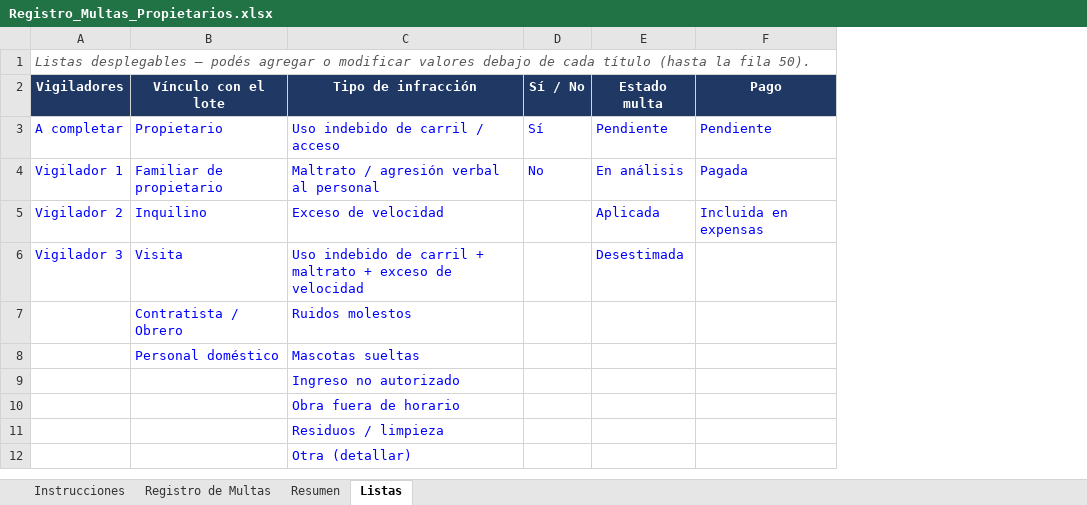
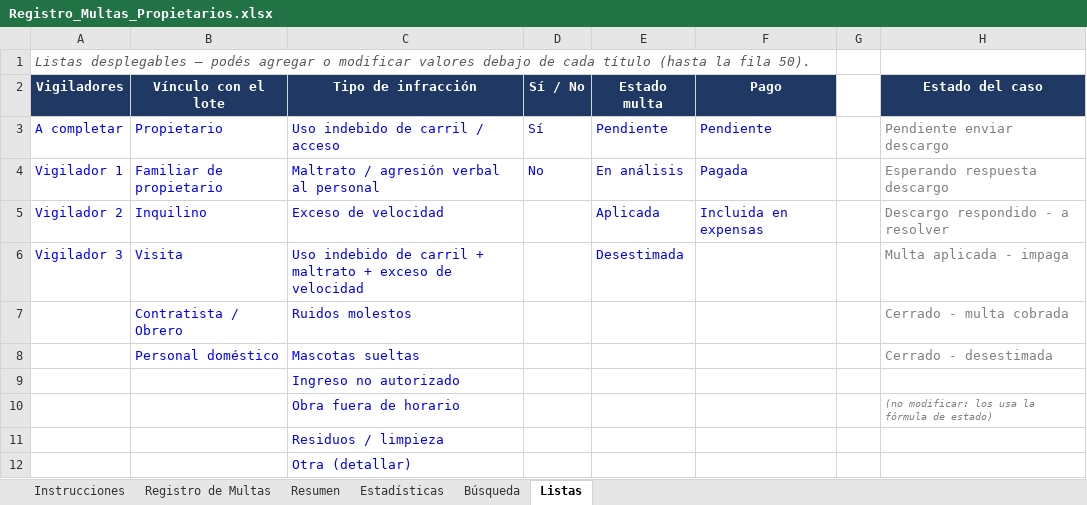
Before and after one commit to otaloram/Calculadora-Lotes-Magda, an Excel workbook: multas/Registro_Multas_Propietarios.xlsx, sheet Listas, drawn as a sheet; values as stored, in another font and other column widths than the file's, no borders; the diff names each change by its address in the sheet, - before the commit and + after, or states it on an @@ line.

```diff
--- a/multas/Registro_Multas_Propietarios.xlsx (sheet Listas)
+++ b/multas/Registro_Multas_Propietarios.xlsx (sheet Listas)
+sheet tab: Estadísticas
+sheet tab: Búsqueda
+column G, empty
+column H (Estado del caso), rows 3-10: Pendiente enviar descargo | Esperando respuesta descargo | Descargo respondido - a resolver | Multa aplicada - impaga | Cerrado - multa cobrada | Cerrado - desestimada |  | (no modificar: los usa la fórmula de estado)
```
Also changed, not shown: sheet Instrucciones, hidden cells, charts or pictures.
